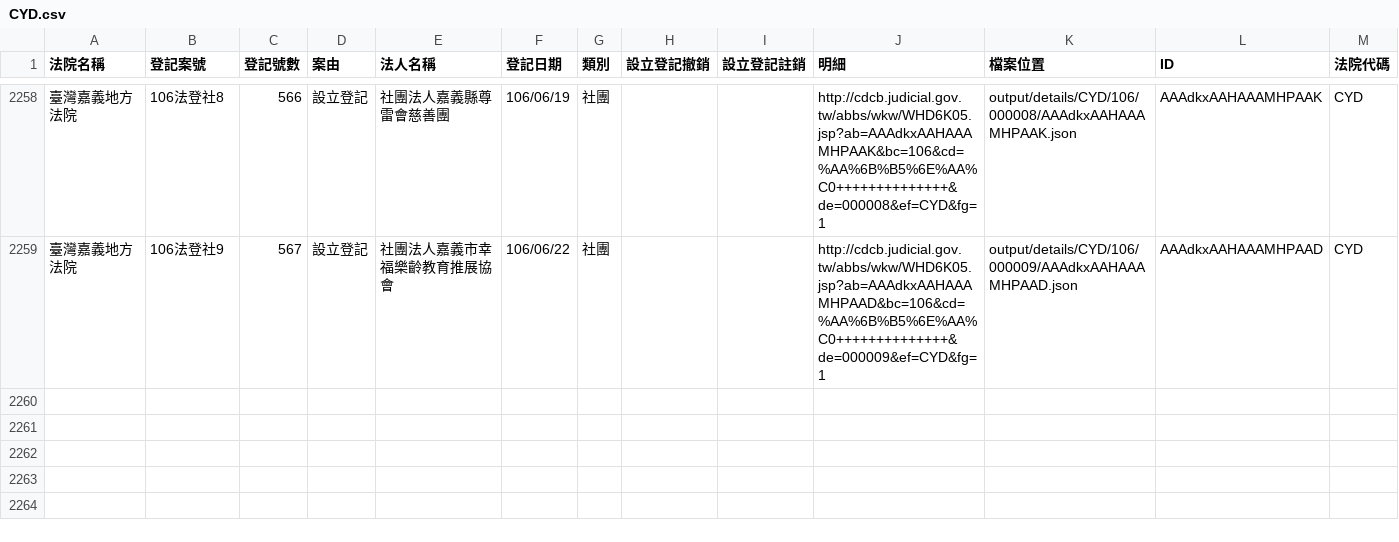
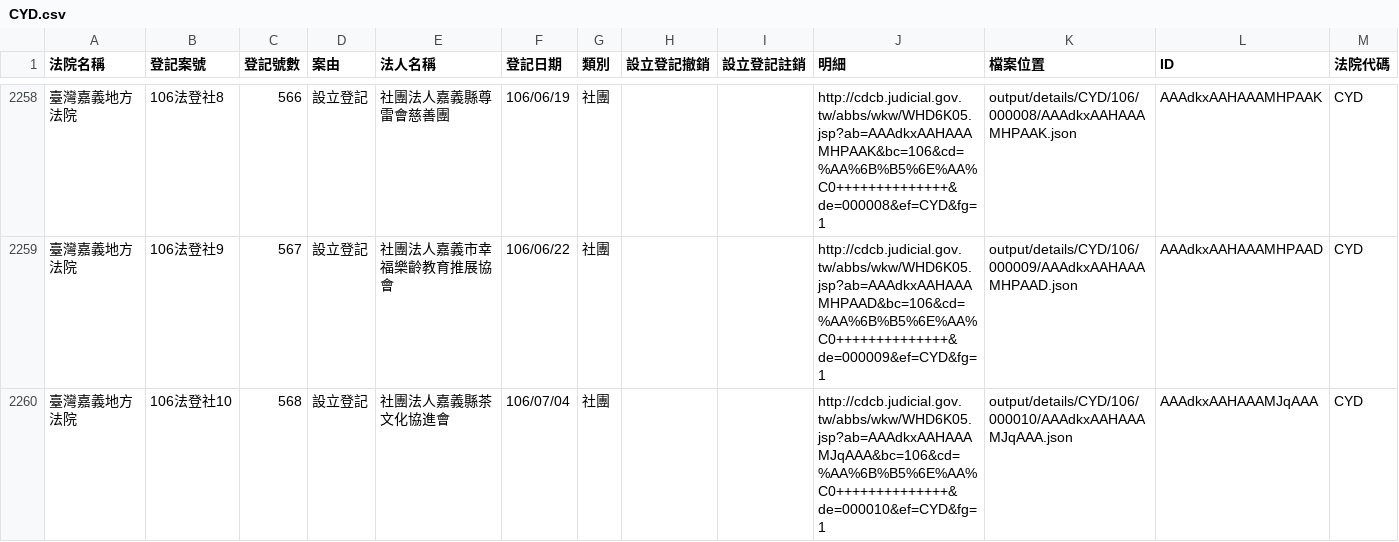
Before and after one commit to g0v/foundationtw, a CSV file: output/lists/CYD.csv, drawn as a sheet; only a part is shown, gaps mark what is left out; the diff names each change by its address in the sheet, - before the commit and + after, or states it on an @@ line.

```diff
--- a/output/lists/CYD.csv
+++ b/output/lists/CYD.csv
+row 2260: 臺灣嘉義地方法院 | 106法登社10 | 568 | 設立登記 | 社團法人嘉義縣茶文化協進會 | 106/07/04 | 社團 |  |  | http://cdcb.judicial.gov.tw/abbs/wkw/WHD6K05.jsp?ab=AAAdkxAAHAAAMJqAAA&bc=106&cd=%AA%6B%B5%6E%AA%C0++++++++++++++&de=000010&ef=CYD&fg=1 | output/details/CYD/106/000010/AAAdkxAAHAAAMJqAAA.json | AAAdkxAAHAAAMJqAAA | CYD
```
Also changed, not shown: output/lists/CHD.csv, output/lists/HLD.csv, 29 other files.
